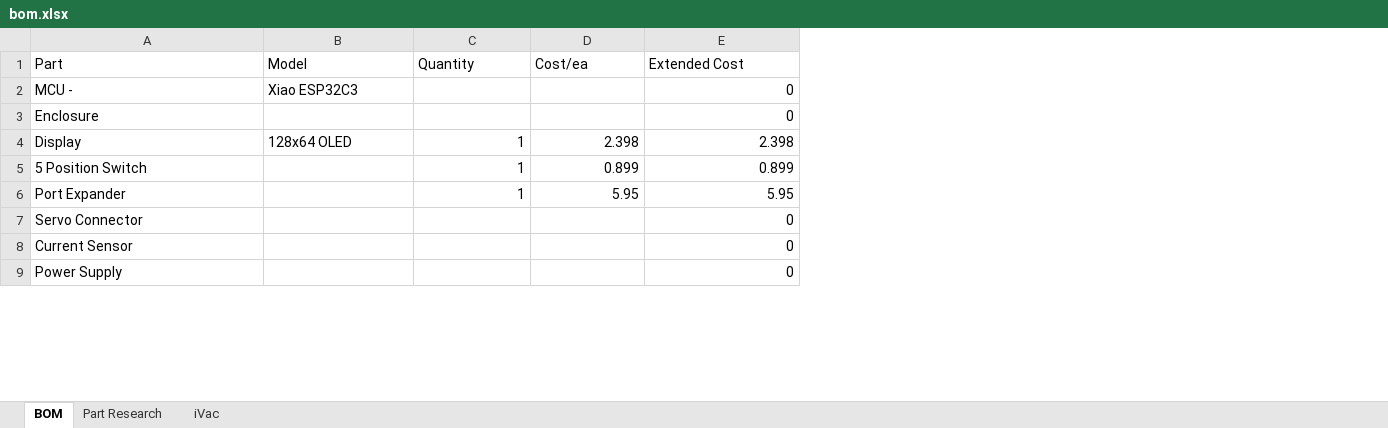
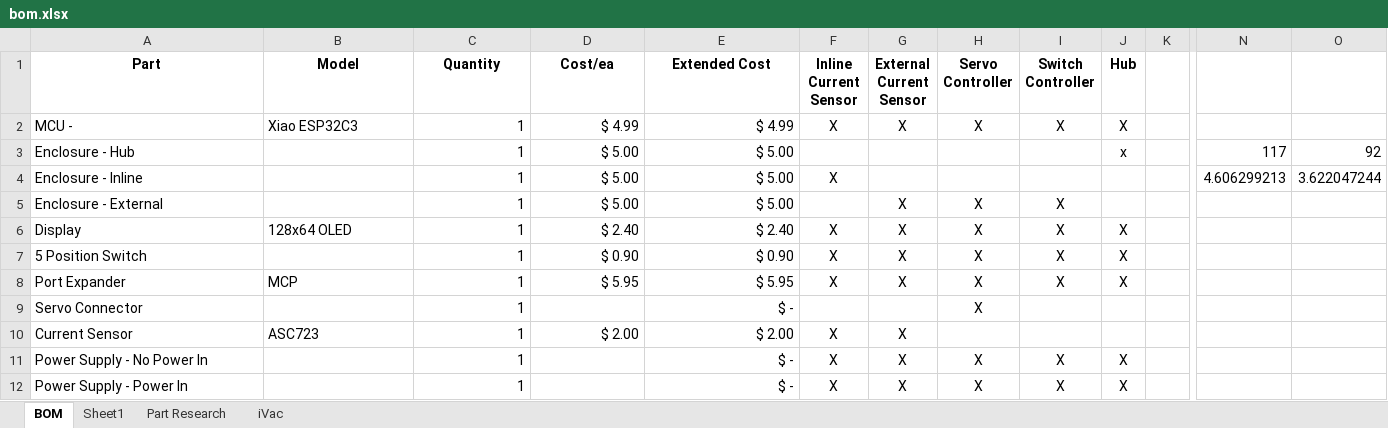
Before and after one commit to cyberreefguru/Aquarius, an Excel workbook: Design/bom.xlsx, sheet BOM, drawn as a sheet; only a part is shown, gaps mark what is left out; values as stored, in another font and other column widths than the file's, no borders; removed rows and columns are numbered as before the commit, all else as after; rows hold the shown columns only; the diff covers the shown part only; the diff names each change by its address in the sheet, - before the commit and + after, or states it on an @@ line.

```diff
--- a/Design/bom.xlsx (sheet BOM)
+++ b/Design/bom.xlsx (sheet BOM)
+sheet tab: Sheet1
+column F (Inline Current Sensor), row 2: X; rows 6-8: all X
+column G (External Current Sensor), row 2: X; rows 6-8: all X
+column H (Servo Controller), row 2: X; rows 6-9: all X
+column I (Switch Controller), row 2: X; rows 6-8: all X
+column J (Hub), row 2: X; rows 6-8: all X
+column K, empty
+column N, empty
+column O, empty
@@ A1:E1 bold: off → on, alignment: left → center @@
-C2 (Quantity): (empty)
+C2 (Quantity): 1
-D2 (Cost/ea): (empty)
+D2 (Cost/ea): $ 4.99
-E2 (Extended Cost): 0
+E2 (Extended Cost): $ 4.99
-row 3: Enclosure |  |  |  | 0
+row 3: Enclosure - Hub |  | 1 | $ 5.00 | $ 5.00 |  |  |  |  | x |  | 117 | 92
+row 4: Enclosure - Inline |  | 1 | $ 5.00 | $ 5.00 | X |  |  |  |  |  | 4.606299213 | 3.622047244
+row 5: Enclosure - External |  | 1 | $ 5.00 | $ 5.00 |  | X | X | X
-D6 (Cost/ea): 2.398
+D6 (Cost/ea): $ 2.40
-E6 (Extended Cost): 2.398
+E6 (Extended Cost): $ 2.40
-D7 (Cost/ea): 0.899
+D7 (Cost/ea): $ 0.90
-E7 (Extended Cost): 0.899
+E7 (Extended Cost): $ 0.90
-B8 (Model): (empty)
+B8 (Model): MCP
-D8 (Cost/ea): 5.95
+D8 (Cost/ea): $ 5.95
-E8 (Extended Cost): 5.95
+E8 (Extended Cost): $ 5.95
-C9 (Quantity): (empty)
+C9 (Quantity): 1
-E9 (Extended Cost): 0
+E9 (Extended Cost): $ -
-row 8: Current Sensor |  |  |  | 0
-row 9: Power Supply |  |  |  | 0
+row 10: Current Sensor | ASC723 | 1 | $ 2.00 | $ 2.00 | X | X
+row 11: Power Supply - No Power In |  | 1 |  | $ - | X | X | X | X | X
+row 12: Power Supply - Power In |  | 1 |  | $ - | X | X | X | X | X
```
Also changed, not shown: 13 added rows, 10 removed rows, 2 added columns and 7 edited cells elsewhere in this sheet, sheet Part Research, 12 other files.
